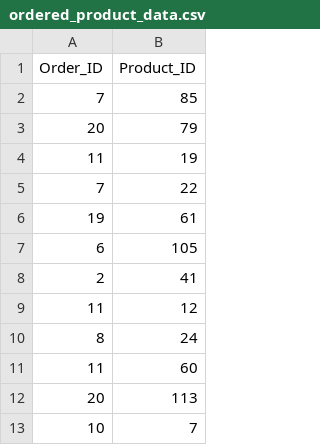
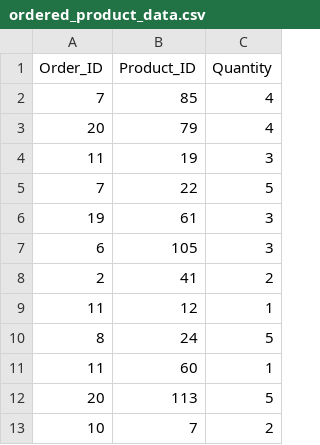
Before and after one commit to Dillon-Brigode/CSE3241_Database, a CSV file: data/ordered_product_data.csv, drawn as a sheet; only a part is shown; the diff names each change by its address in the sheet, - before the commit and + after, or states it on an @@ line.

Commit message:
Added Quantity attribute to ordered_product

```diff
--- a/data/ordered_product_data.csv
+++ b/data/ordered_product_data.csv
+column C (Quantity), rows 2-13: 4 | 4 | 3 | 5 | 3 | 3 | 2 | 1 | 5 | 1 | 5 | 2
```
Also changed, not shown: 1 other file.
